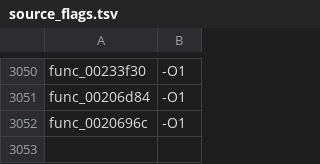
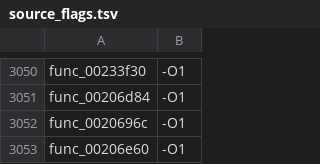
Before and after one commit to USED255/artonelico2-decomp, a TSV file: config/source_flags.tsv, drawn as a sheet; only a part is shown, gaps mark what is left out; the diff names each change by its address in the sheet, - before the commit and + after, or states it on an @@ line.

Commit message:
m3(manual): match func_00206e60 (11-arg message, inline-asm clamp, -O1)

```diff
--- a/config/source_flags.tsv
+++ b/config/source_flags.tsv
+row 3053: func_00206e60 | -O1
```
Also changed, not shown: 2 other files.
